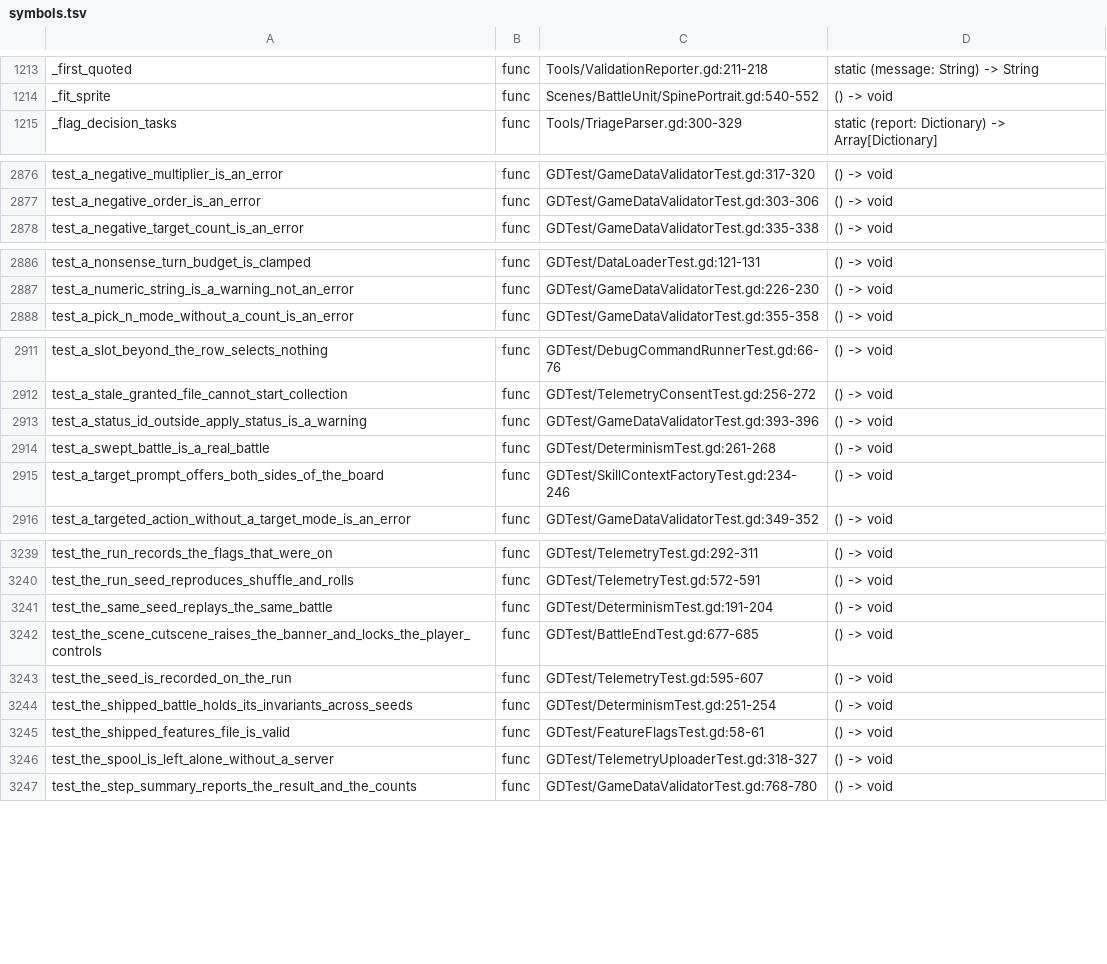
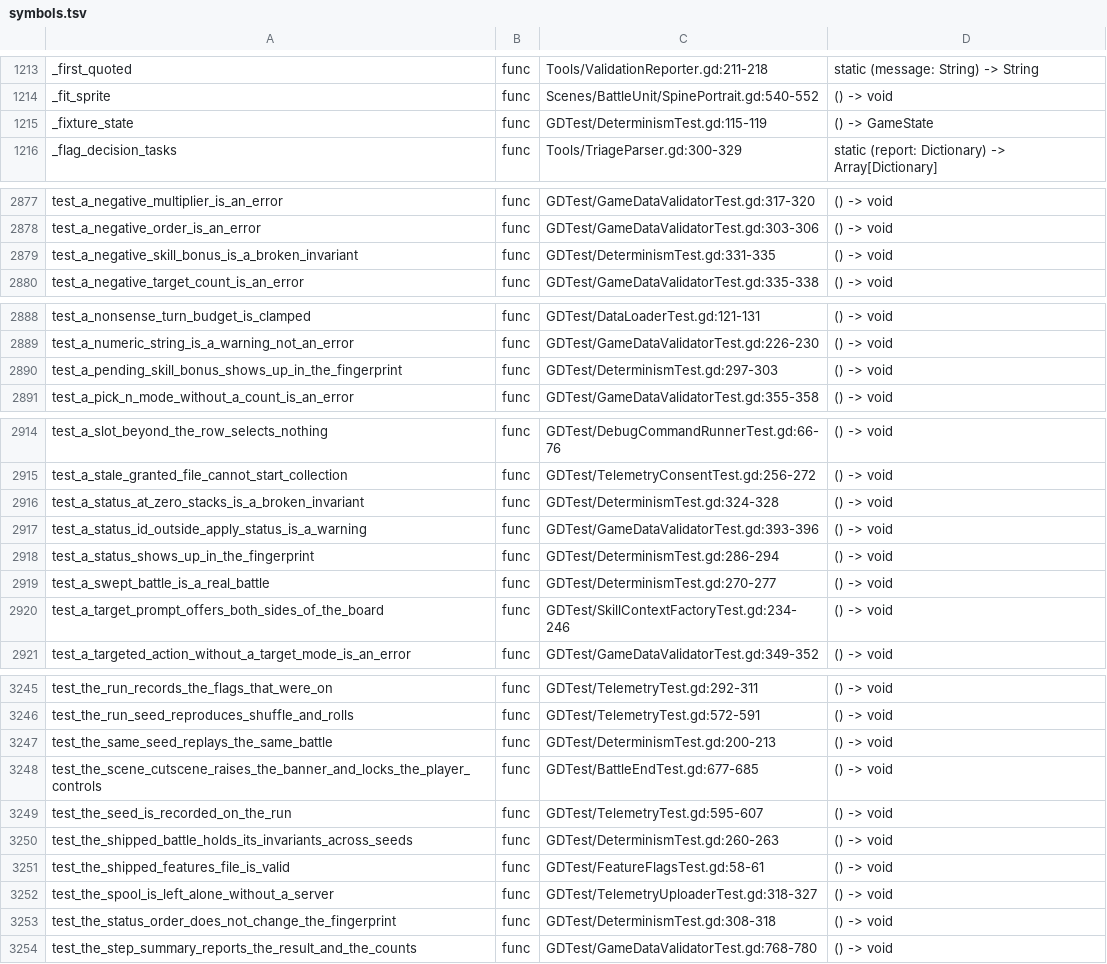
Before and after one commit to Cookieoil/HololiveTheProphecy, a TSV file: Docs/symbols.tsv, drawn as a sheet; only a part is shown, gaps mark what is left out; the diff covers the shown part only.

Commit message:
test(determinism): fingerprint the status badges and the pending skill bonus
A replay was compared on HP, shield, Moxie, the pile sizes and the hand - but not on the
status badges or the bonus a merged Buff is holding. Both change what a later decision
does (a gloom tick kills, a pending bonus changes the next card value), so two runs that
diverged only there fingerprinted identically and the replay check called them the same
battle.

- Recorder.fingerprint carries b{next_skill_bonus} and a per-unit status digest now
  (gloom1+regeneration2, sorted by id, - when there are none), because the order two
  statuses arrived in is not part of the board.
- invariant_break also rejects a negative next_skill_bonus and a status whose count has
  fallen below 1. tick_round_end_statuses erases a spent duration status and a stack
  status never reaches 0 through play, so a badge at 0 is a leak that would render and
  tick forever.
- Six new cases in GDTest/DeterminismTest.gd (15 total). Mutation-checked: dropping the
  count from the digest fails the status test, and relaxing count < 1 to count < 0 fails
  the leak test. The shipped sweep (12 seeds) and a 20-seed run still hold every
  invariant, so the new checks do not fire on legitimate play.

```diff
--- a/Docs/symbols.tsv
+++ b/Docs/symbols.tsv
@@ -1214,2 +1214,3 @@ _first_quoted	func	Tools/ValidationReporter.gd:211-218	static (message: String)
 _fit_sprite	func	Scenes/BattleUnit/SpinePortrait.gd:540-552	() -> void
+_fixture_state	func	GDTest/DeterminismTest.gd:115-119	() -> GameState
 _flag_decision_tasks	func	Tools/TriageParser.gd:300-329	static (report: Dictionary) -> Array[Dictionary]
@@ -2877,2 +2878,3 @@ test_a_negative_multiplier_is_an_error	func	GDTest/GameDataValidatorTest.gd:317-
 test_a_negative_order_is_an_error	func	GDTest/GameDataValidatorTest.gd:303-306	() -> void
+test_a_negative_skill_bonus_is_a_broken_invariant	func	GDTest/DeterminismTest.gd:331-335	() -> void
 test_a_negative_target_count_is_an_error	func	GDTest/GameDataValidatorTest.gd:335-338	() -> void
@@ -2887,2 +2889,3 @@ test_a_nonsense_turn_budget_is_clamped	func	GDTest/DataLoaderTest.gd:121-131	()
 test_a_numeric_string_is_a_warning_not_an_error	func	GDTest/GameDataValidatorTest.gd:226-230	() -> void
+test_a_pending_skill_bonus_shows_up_in_the_fingerprint	func	GDTest/DeterminismTest.gd:297-303	() -> void
 test_a_pick_n_mode_without_a_count_is_an_error	func	GDTest/GameDataValidatorTest.gd:355-358	() -> void
@@ -2912,4 +2915,6 @@ test_a_slot_beyond_the_row_selects_nothing	func	GDTest/DebugCommandRunnerTest.gd
 test_a_stale_granted_file_cannot_start_collection	func	GDTest/TelemetryConsentTest.gd:256-272	() -> void
+test_a_status_at_zero_stacks_is_a_broken_invariant	func	GDTest/DeterminismTest.gd:324-328	() -> void
 test_a_status_id_outside_apply_status_is_a_warning	func	GDTest/GameDataValidatorTest.gd:393-396	() -> void
-test_a_swept_battle_is_a_real_battle	func	GDTest/DeterminismTest.gd:261-268	() -> void
+test_a_status_shows_up_in_the_fingerprint	func	GDTest/DeterminismTest.gd:286-294	() -> void
+test_a_swept_battle_is_a_real_battle	func	GDTest/DeterminismTest.gd:270-277	() -> void
 test_a_target_prompt_offers_both_sides_of_the_board	func	GDTest/SkillContextFactoryTest.gd:234-246	() -> void
@@ -3240,8 +3246,9 @@ test_the_run_records_the_flags_that_were_on	func	GDTest/TelemetryTest.gd:292-311
 test_the_run_seed_reproduces_shuffle_and_rolls	func	GDTest/TelemetryTest.gd:572-591	() -> void
-test_the_same_seed_replays_the_same_battle	func	GDTest/DeterminismTest.gd:191-204	() -> void
+test_the_same_seed_replays_the_same_battle	func	GDTest/DeterminismTest.gd:200-213	() -> void
 test_the_scene_cutscene_raises_the_banner_and_locks_the_player_controls	func	GDTest/BattleEndTest.gd:677-685	() -> void
 test_the_seed_is_recorded_on_the_run	func	GDTest/TelemetryTest.gd:595-607	() -> void
-test_the_shipped_battle_holds_its_invariants_across_seeds	func	GDTest/DeterminismTest.gd:251-254	() -> void
+test_the_shipped_battle_holds_its_invariants_across_seeds	func	GDTest/DeterminismTest.gd:260-263	() -> void
 test_the_shipped_features_file_is_valid	func	GDTest/FeatureFlagsTest.gd:58-61	() -> void
 test_the_spool_is_left_alone_without_a_server	func	GDTest/TelemetryUploaderTest.gd:318-327	() -> void
+test_the_status_order_does_not_change_the_fingerprint	func	GDTest/DeterminismTest.gd:308-318	() -> void
 test_the_step_summary_reports_the_result_and_the_counts	func	GDTest/GameDataValidatorTest.gd:768-780	() -> void
```
Also changed, not shown: 1 added row and 17 edited cells elsewhere in this file, 7 other files.
